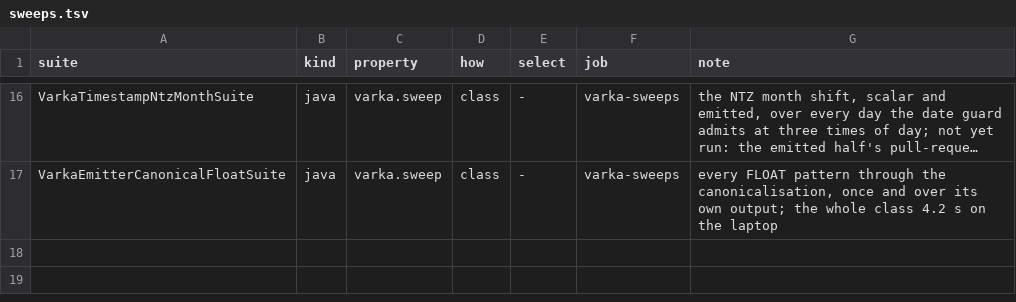
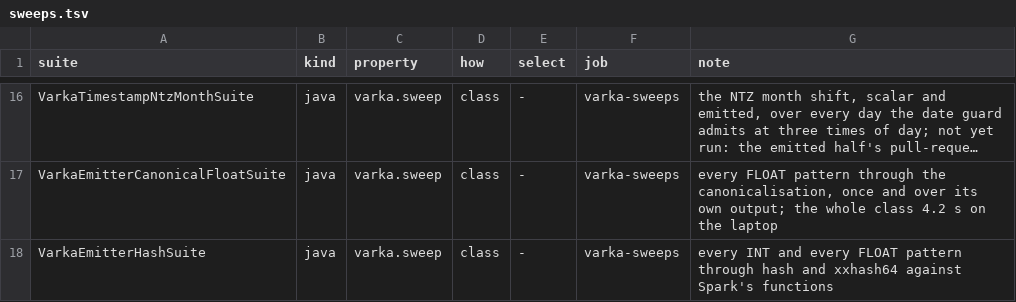
Before and after one commit to vecbricks/varka, a TSV file: sql/varka/ci/sweeps.tsv, drawn as a sheet; only a part is shown, gaps mark what is left out; long unchanged cells end in …; the diff names each change by its address in the sheet, - before the commit and + after, or states it on an @@ line.

```diff
--- a/sql/varka/ci/sweeps.tsv
+++ b/sql/varka/ci/sweeps.tsv
+row 18: VarkaEmitterHashSuite | java | varka.sweep | class | - | varka-sweeps | every INT and every FLOAT pattern through hash and xxhash64 against Spark's functions
```
Also changed, not shown: 32 other files.
